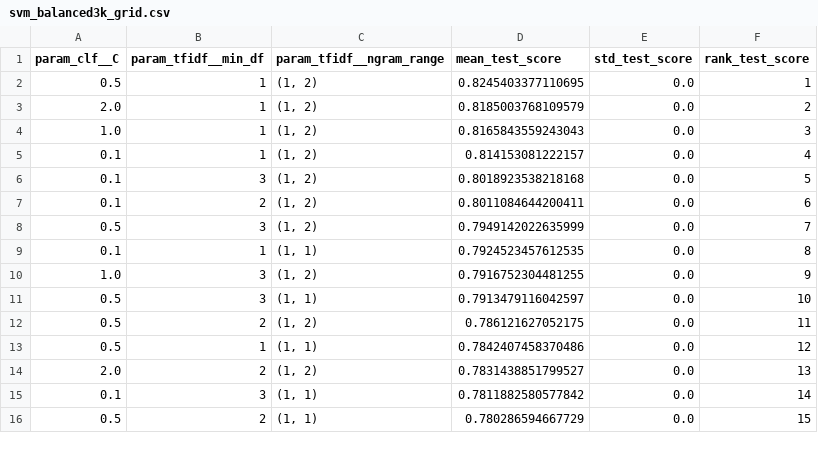
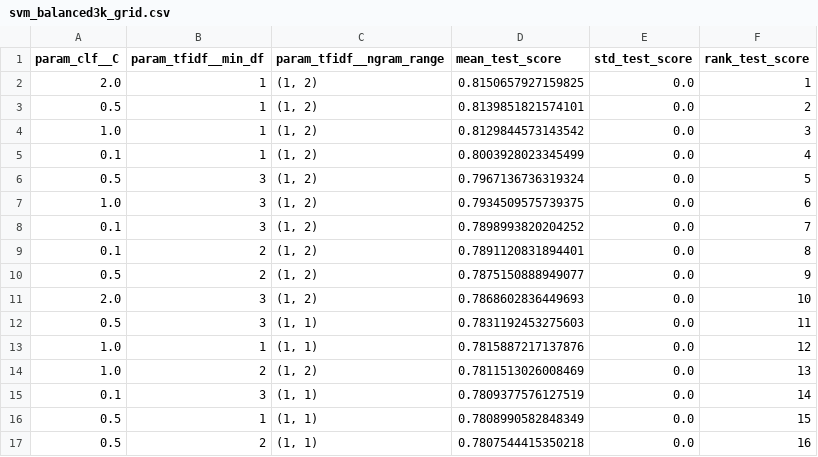
Before and after one commit to Arachnoida/jokowi_sentiment_project, a CSV file: outputs/reports/svm_balanced3k_grid.csv, drawn as a sheet; only a part is shown; the diff covers the shown part only.

```diff
--- a/outputs/reports/svm_balanced3k_grid.csv
+++ b/outputs/reports/svm_balanced3k_grid.csv
@@ -1,16 +1,17 @@
 param_clf__C,param_tfidf__min_df,param_tfidf__ngram_range,mean_test_score,std_test_score,rank_test_score
-0.5,1,"(1, 2)",0.8245403377110695,0.0,1
-2.0,1,"(1, 2)",0.8185003768109579,0.0,2
-1.0,1,"(1, 2)",0.8165843559243043,0.0,3
-0.1,1,"(1, 2)",0.814153081222157,0.0,4
-0.1,3,"(1, 2)",0.8018923538218168,0.0,5
-0.1,2,"(1, 2)",0.8011084644200411,0.0,6
-0.5,3,"(1, 2)",0.7949142022635999,0.0,7
-0.1,1,"(1, 1)",0.7924523457612535,0.0,8
-1.0,3,"(1, 2)",0.7916752304481255,0.0,9
-0.5,3,"(1, 1)",0.7913479116042597,0.0,10
-0.5,2,"(1, 2)",0.786121627052175,0.0,11
-0.5,1,"(1, 1)",0.7842407458370486,0.0,12
-2.0,2,"(1, 2)",0.7831438851799527,0.0,13
-0.1,3,"(1, 1)",0.7811882580577842,0.0,14
-0.5,2,"(1, 1)",0.780286594667729,0.0,15
+2.0,1,"(1, 2)",0.8150657927159825,0.0,1
+0.5,1,"(1, 2)",0.8139851821574101,0.0,2
+1.0,1,"(1, 2)",0.8129844573143542,0.0,3
+0.1,1,"(1, 2)",0.8003928023345499,0.0,4
+0.5,3,"(1, 2)",0.7967136736319324,0.0,5
+1.0,3,"(1, 2)",0.7934509575739375,0.0,6
+0.1,3,"(1, 2)",0.7898993820204252,0.0,7
+0.1,2,"(1, 2)",0.7891120831894401,0.0,8
+0.5,2,"(1, 2)",0.7875150888949077,0.0,9
+2.0,3,"(1, 2)",0.7868602836449693,0.0,10
+0.5,3,"(1, 1)",0.7831192453275603,0.0,11
+1.0,1,"(1, 1)",0.7815887217137876,0.0,12
+1.0,2,"(1, 2)",0.7811513026008469,0.0,13
+0.1,3,"(1, 1)",0.7809377576127519,0.0,14
+0.5,1,"(1, 1)",0.7808990582848349,0.0,15
+0.5,2,"(1, 1)",0.7807544415350218,0.0,16
```
Also changed, not shown: 1 added row, 2 removed rows and 16 edited cells elsewhere in this file, outputs/reports/svm_balanced3k_predictions.csv, outputs/reports/svm_balanced3k_top_features.csv, 7 other files.
